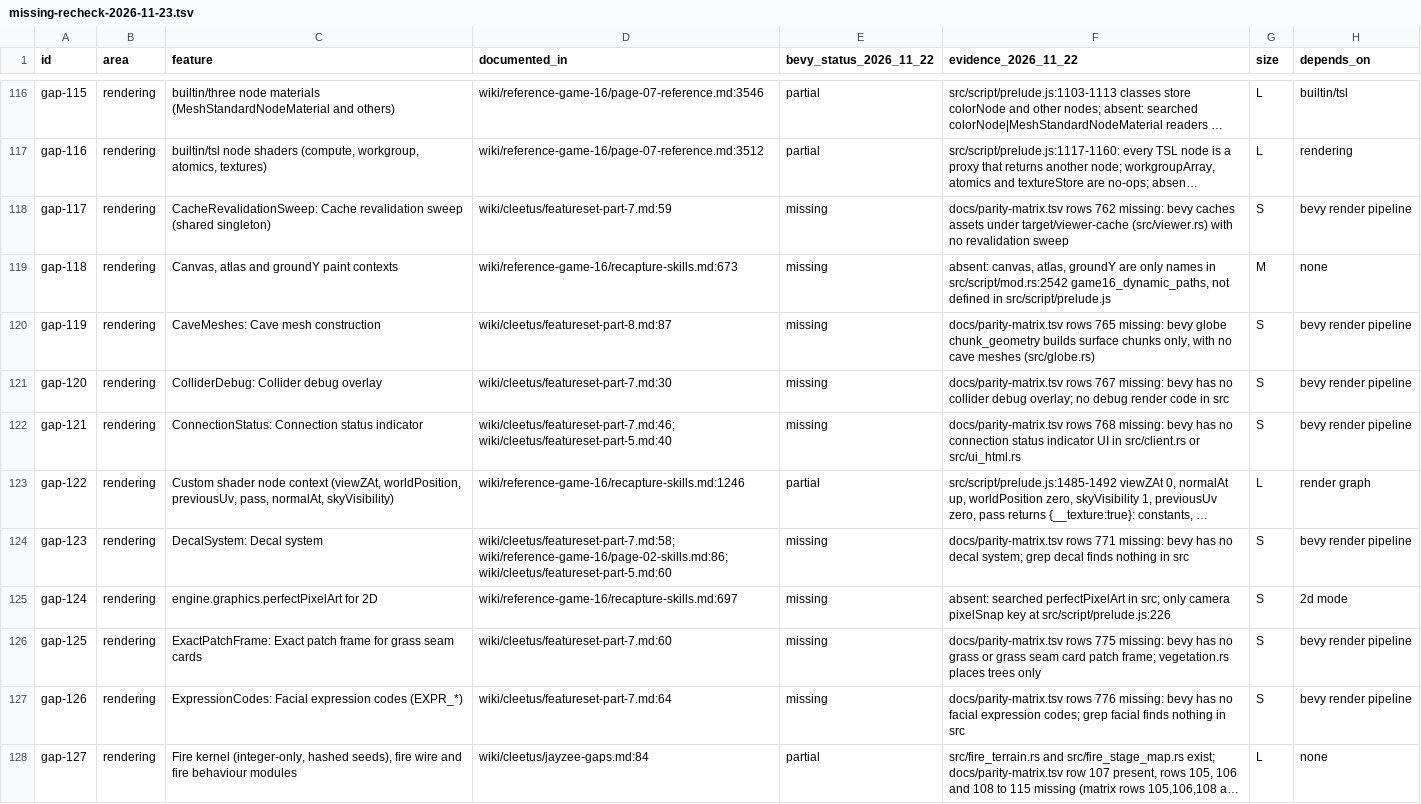
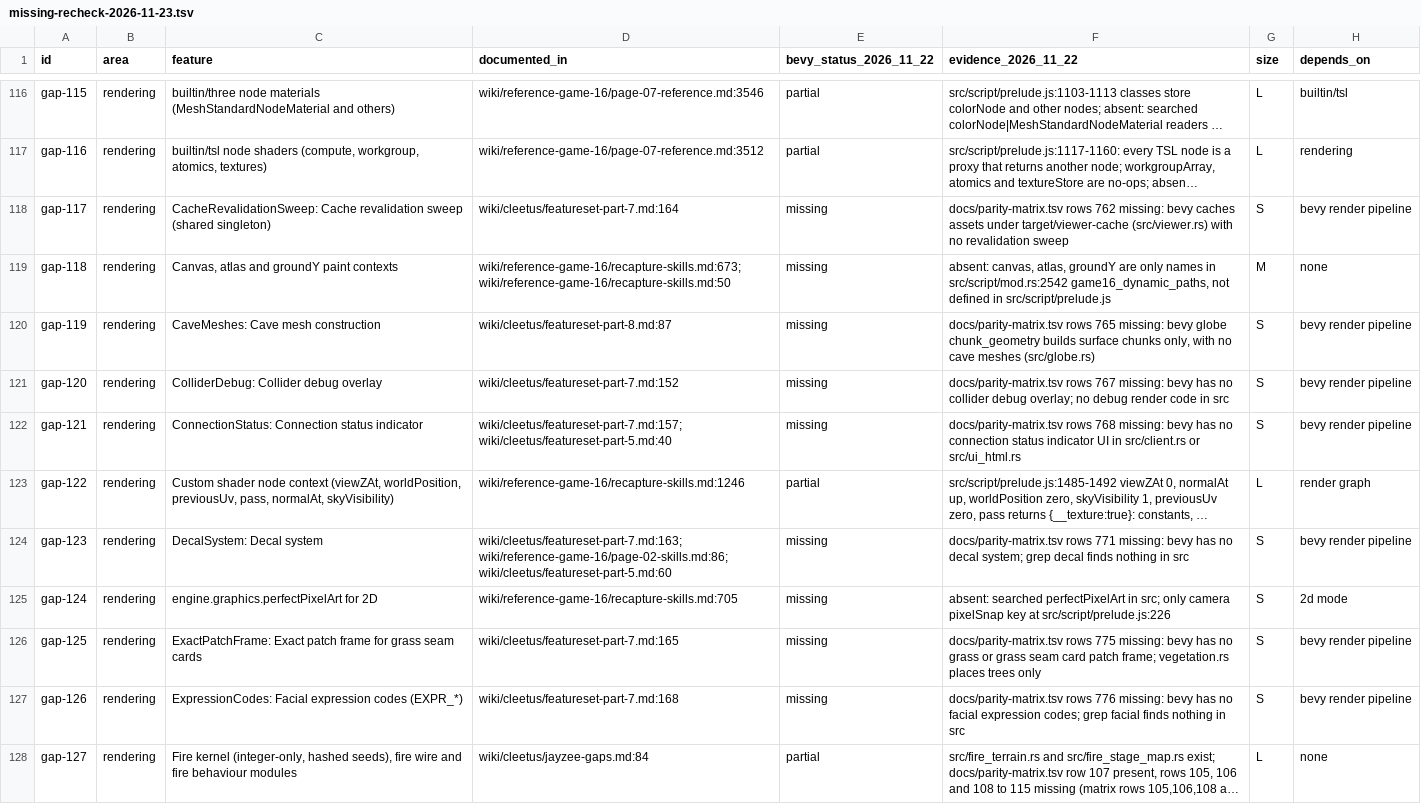
Before and after one commit to AnEntrypoint/extra, a TSV file: docs/bevy-gaps/missing-recheck-2026-11-23.tsv, drawn as a sheet; only a part is shown, gaps mark what is left out; long unchanged cells end in …; the diff covers the shown part only; the diff names each change by its address in the sheet, - before the commit and + after, or states it on an @@ line.

Commit message:
Correct the documented_in citations that pointed at neighbouring text

```diff
--- a/docs/bevy-gaps/missing-recheck-2026-11-23.tsv
+++ b/docs/bevy-gaps/missing-recheck-2026-11-23.tsv
-D118 (documented_in): wiki/cleetus/featureset-part-7.md:59
+D118 (documented_in): wiki/cleetus/featureset-part-7.md:164
-D119 (documented_in): wiki/reference-game-16/recapture-skills.md:673
+D119 (documented_in): wiki/reference-game-16/recapture-skills.md:673; wiki/reference-game-16/recapture-skills.md:50
-D121 (documented_in): wiki/cleetus/featureset-part-7.md:30
+D121 (documented_in): wiki/cleetus/featureset-part-7.md:152
-D122 (documented_in): wiki/cleetus/featureset-part-7.md:46; wiki/cleetus/featureset-part-5.md:40
+D122 (documented_in): wiki/cleetus/featureset-part-7.md:157; wiki/cleetus/featureset-part-5.md:40
-D124 (documented_in): wiki/cleetus/featureset-part-7.md:58; wiki/reference-game-16/page-02-skills.md:86; wiki/cleetus/featureset-part-5.md:60
+D124 (documented_in): wiki/cleetus/featureset-part-7.md:163; wiki/reference-game-16/page-02-skills.md:86; wiki/cleetus/featureset-part-5.md:60
-D125 (documented_in): wiki/reference-game-16/recapture-skills.md:697
+D125 (documented_in): wiki/reference-game-16/recapture-skills.md:705
-D126 (documented_in): wiki/cleetus/featureset-part-7.md:60
+D126 (documented_in): wiki/cleetus/featureset-part-7.md:165
-D127 (documented_in): wiki/cleetus/featureset-part-7.md:64
+D127 (documented_in): wiki/cleetus/featureset-part-7.md:168
```
Also changed, not shown: 10 edited cells elsewhere in this file, 1 other file.
